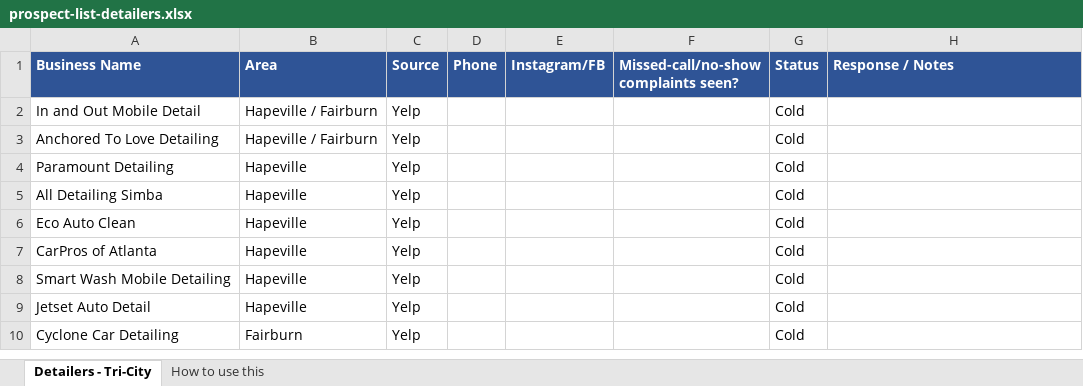
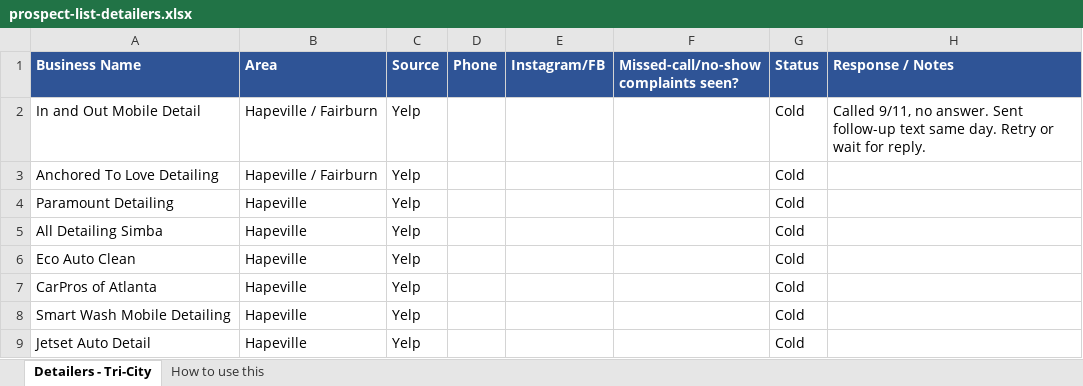
Before and after one commit to kanehbosm69/brakejamesatl, an Excel workbook: sales/prospect-list-detailers.xlsx, sheet Detailers - Tri-City, drawn as a sheet; only a part is shown; the shorter side is filled out with more unchanged rows; values as stored, in another font and other column widths than the file's, no borders; the diff names each change by its address in the sheet, - before the commit and + after, or states it on an @@ line.

```diff
--- a/sales/prospect-list-detailers.xlsx (sheet Detailers - Tri-City)
+++ b/sales/prospect-list-detailers.xlsx (sheet Detailers - Tri-City)
-H2 (Response / Notes): (empty)
+H2 (Response / Notes): Called 9/11, no answer. Sent follow-up text same day. Retry or wait for reply.
```
